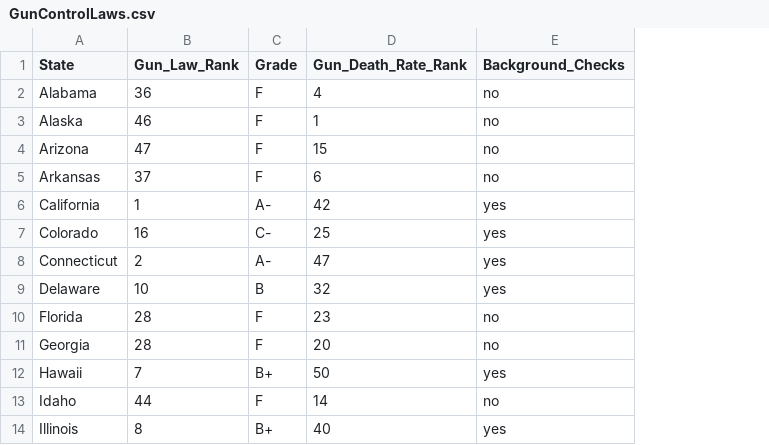
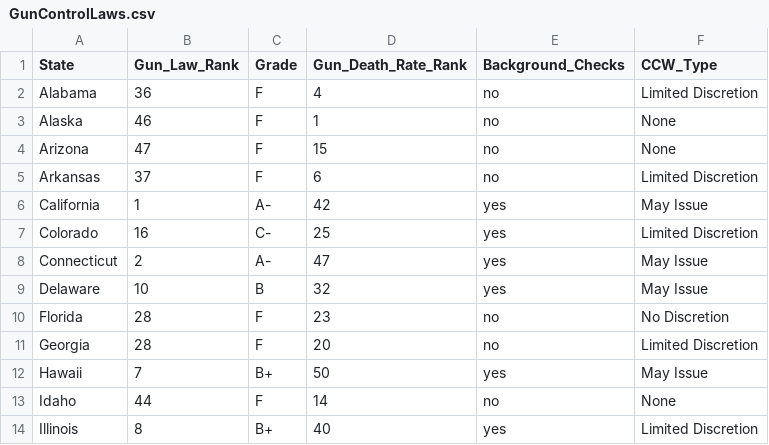
Before and after one commit to AAAhdoot/DBProject, a CSV file: cs336Final/GunControlLaws.csv, drawn as a sheet; only a part is shown; the diff names each change by its address in the sheet, - before the commit and + after, or states it on an @@ line.

Commit message:
moving CCW_Type from StateInfo to GunControlLaws

```diff
--- a/cs336Final/GunControlLaws.csv
+++ b/cs336Final/GunControlLaws.csv
+column F (CCW_Type), rows 2-14: Limited Discretion | None | None | Limited Discretion | May Issue | Limited Discretion | May Issue | May Issue | No Discretion | Limited Discretion | May Issue | None | Limited Discretion
```
Also changed, not shown: cs336Final/StateInfo.csv.
